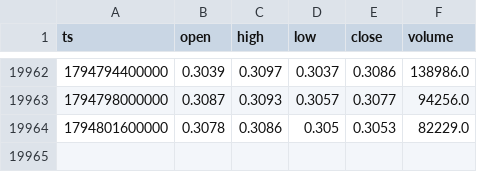
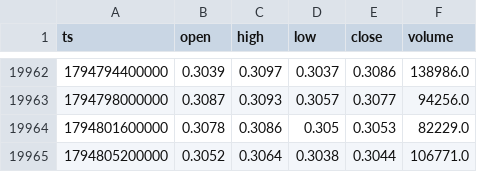
Before and after one commit to zqvo04/fabletradebot, a CSV file: live_data/ONDO_1H.csv, drawn as a sheet; only a part is shown, gaps mark what is left out.

```diff
--- a/live_data/ONDO_1H.csv
+++ b/live_data/ONDO_1H.csv
@@ -19964 +19964,2 @@ ts,open,high,low,close,volume
 1794801600000,0.3078,0.3086,0.305,0.3053,82229.0
+1794805200000,0.3052,0.3064,0.3038,0.3044,106771.0
```
Also changed, not shown: live_data/HYPE_1H.csv, 8 other files.
